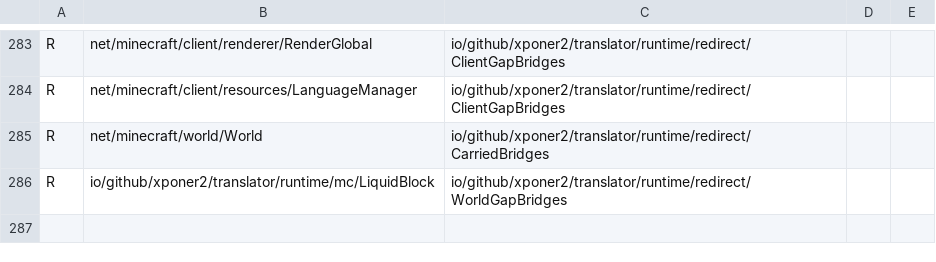
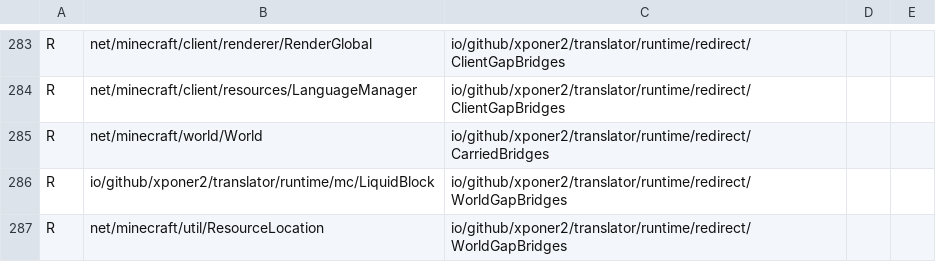
Before and after one commit to Xponer2/translator, a TSV file: src/main/resources/assets/translator/runtime/neoforge-1.21.1-redirects.tsv, drawn as a sheet; only a part is shown, gaps mark what is left out; the diff names each change by its address in the sheet, - before the commit and + after, or states it on an @@ line.

```diff
--- a/src/main/resources/assets/translator/runtime/neoforge-1.21.1-redirects.tsv
+++ b/src/main/resources/assets/translator/runtime/neoforge-1.21.1-redirects.tsv
+row 287: R | net/minecraft/util/ResourceLocation | io/github/xponer2/translator/runtime/redirect/WorldGapBridges
```
Also changed, not shown: src/main/resources/assets/translator/runtime/neoforge-1.21.1-runtime.tsv, 16 other files.
